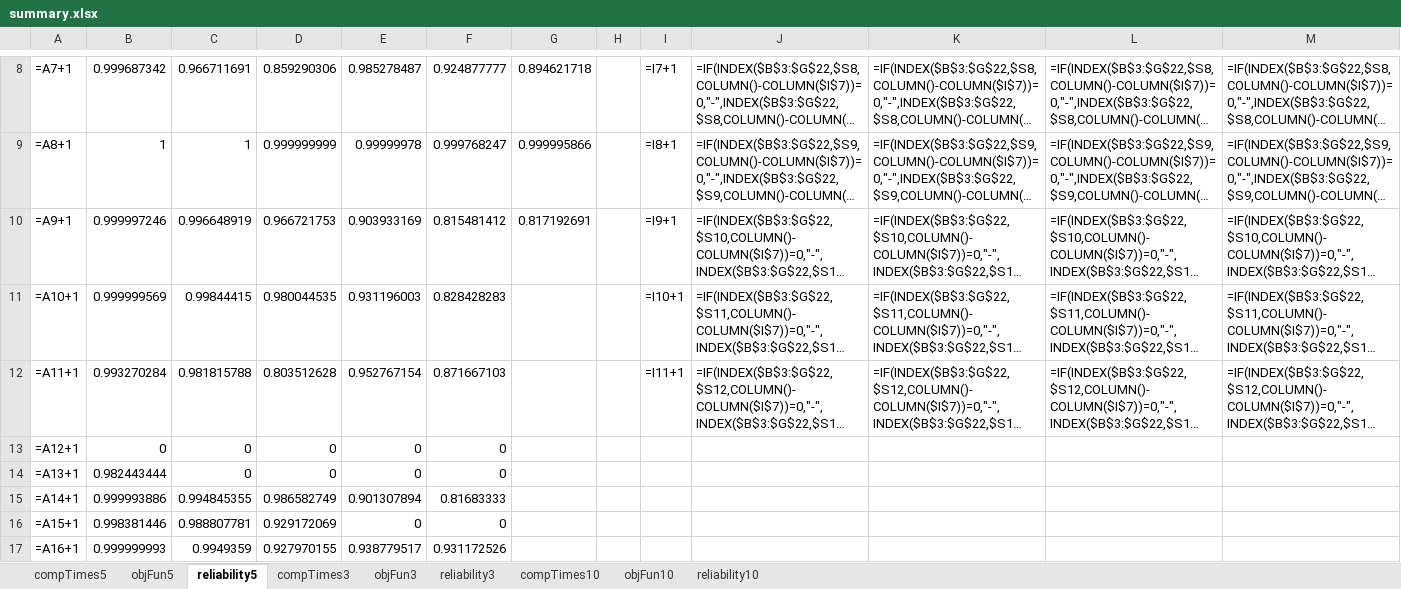
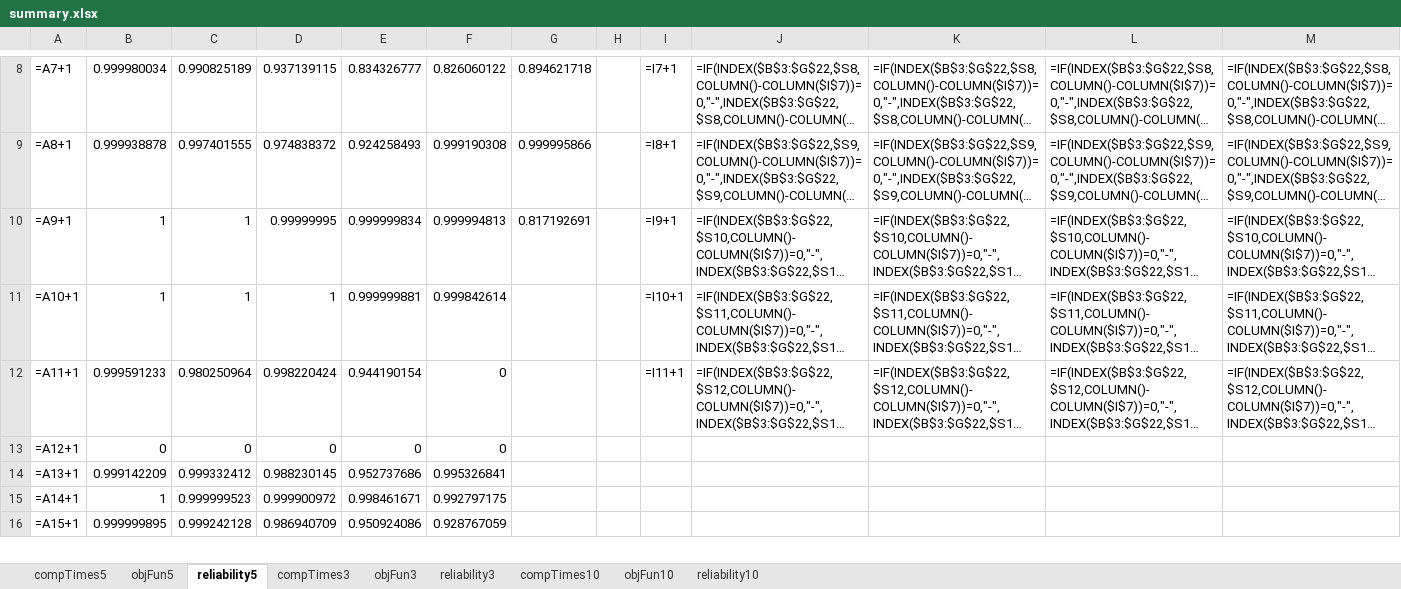
Before and after one commit to DCorredorM/SaRP, an Excel workbook: data/Networks/Chicago-Sketch/Results/Scenarios/summary.xlsx, sheet reliability5, drawn as a sheet; only a part is shown, gaps mark what is left out; long unchanged cells end in …; values as stored, in another font and other column widths than the file's, no borders; formulas without a stored value are shown as written; removed rows and columns are numbered as before the commit, all else as after; rows hold the shown columns only; the diff covers the shown part only; the diff names each change by its address in the sheet, - before the commit and + after, or states it on an @@ line.

```diff
--- a/data/Networks/Chicago-Sketch/Results/Scenarios/summary.xlsx (sheet reliability5)
+++ b/data/Networks/Chicago-Sketch/Results/Scenarios/summary.xlsx (sheet reliability5)
-B8: 0.999687342
+B8: 0.999980034
-C8: 0.966711691
+C8: 0.990825189
-D8: 0.859290306
+D8: 0.937139115
-E8: 0.985278487
+E8: 0.834326777
-F8: 0.924877777
+F8: 0.826060122
-B9: 1
+B9: 0.999938878
-C9: 1
+C9: 0.997401555
-D9: 0.999999999
+D9: 0.974838372
-E9: 0.99999978
+E9: 0.924258493
-F9: 0.999768247
+F9: 0.999190308
-B10: 0.999997246
+B10: 1
-C10: 0.996648919
+C10: 1
-D10: 0.966721753
+D10: 0.99999995
-E10: 0.903933169
+E10: 0.999999834
-F10: 0.815481412
+F10: 0.999994813
-B11: 0.999999569
+B11: 1
-C11: 0.99844415
+C11: 1
-D11: 0.980044535
+D11: 1
-E11: 0.931196003
+E11: 0.999999881
-F11: 0.828428283
+F11: 0.999842614
-B12: 0.993270284
+B12: 0.999591233
-C12: 0.981815788
+C12: 0.980250964
-D12: 0.803512628
+D12: 0.998220424
-E12: 0.952767154
+E12: 0.944190154
-F12: 0.871667103
+F12: 0
-row 14: =A13+1 | 0.982443444 | 0 | 0 | 0 | 0
-row 15: =A14+1 | 0.999993886 | 0.994845355 | 0.986582749 | 0.901307894 | 0.81683333
-row 16: =A15+1 | 0.998381446 | 0.988807781 | 0.929172069 | 0 | 0
-row 17: =A16+1 | 0.999999993 | 0.9949359 | 0.927970155 | 0.938779517 | 0.931172526
+row 14: =A13+1 | 0.999142209 | 0.999332412 | 0.988230145 | 0.952737686 | 0.995326841
+row 15: =A14+1 | 1 | 0.999999523 | 0.999900972 | 0.998461671 | 0.992797175
+row 16: =A15+1 | 0.999999895 | 0.999242128 | 0.986940709 | 0.950924086 | 0.928767059
```
Also changed, not shown: 23 added rows, 2 removed rows and 33 edited cells elsewhere in this sheet, sheet compTimes5, sheet objFun5, 1 other file.
